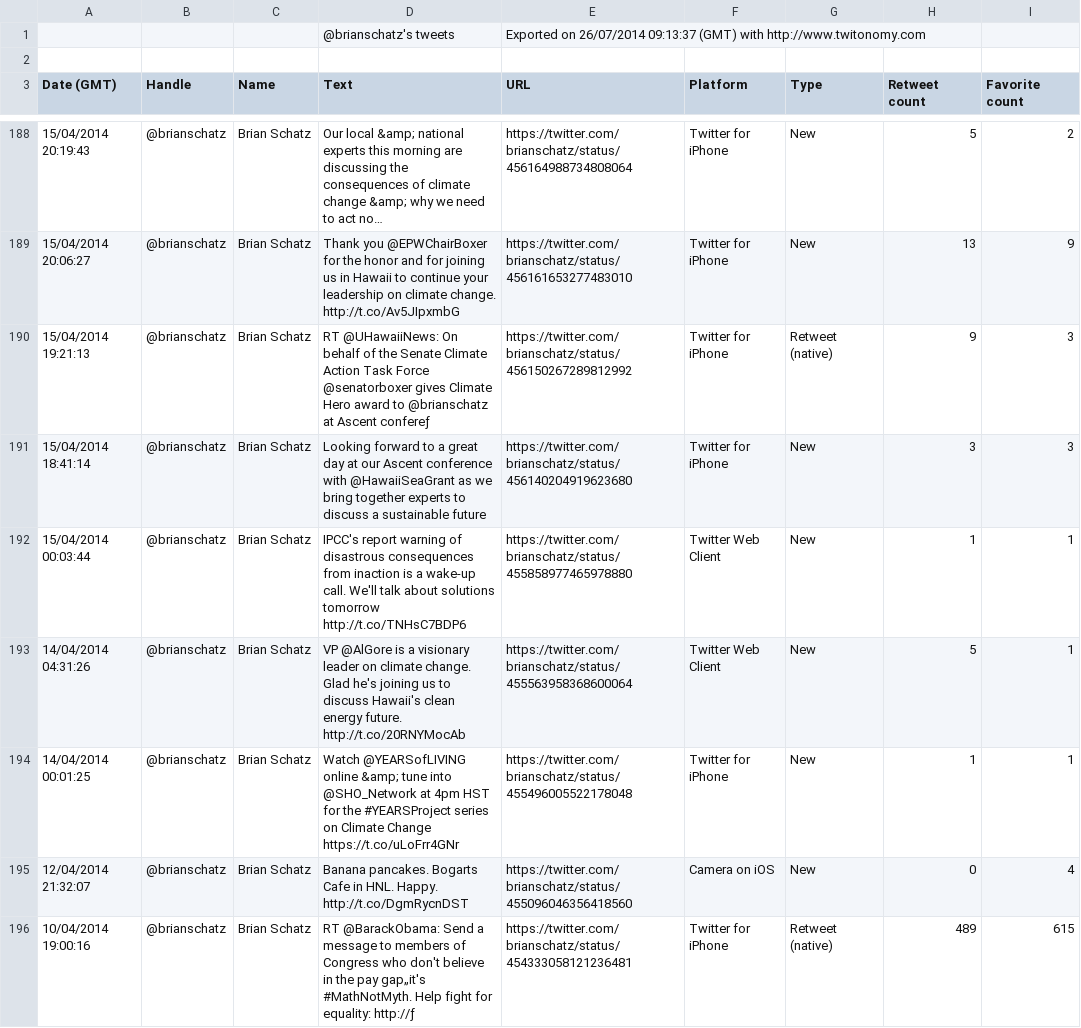
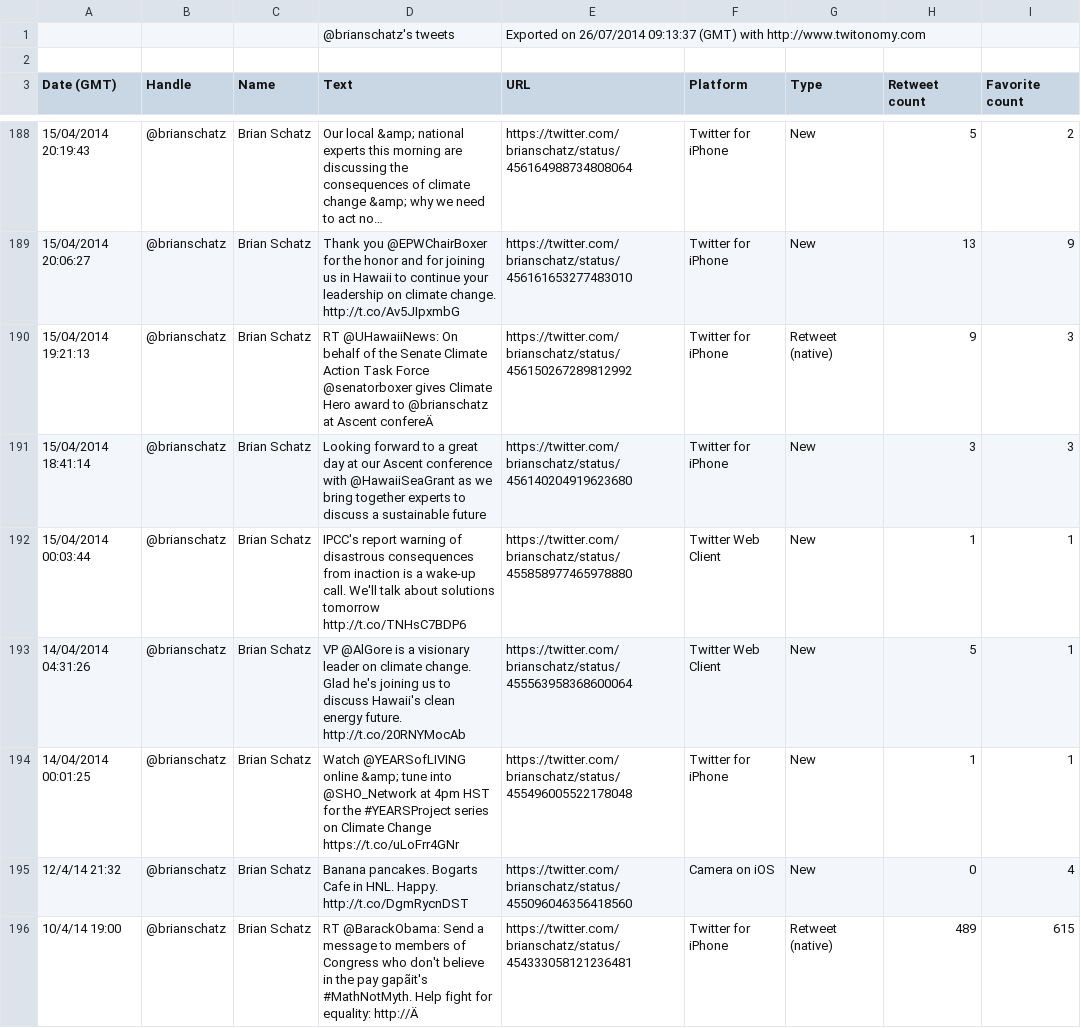
Before and after one commit to HC008/TweetApp, a CSV file: twitonomy_hichilab_brianschatz_July_25.csv, drawn as a sheet; only a part is shown, gaps mark what is left out; long unchanged cells end in …; the diff covers the shown part only.

```diff
--- a/twitonomy_hichilab_brianschatz_July_25.csv
+++ b/twitonomy_hichilab_brianschatz_July_25.csv
@@ -189,3 +189,3 @@ Date (GMT),Handle,Name,Text,URL,Platform,Type,Retweet count,Favorite count
 15/04/2014 20:06:27,@brianschatz,Brian Schatz,Thank you @EPWChairBoxer for the honor and for joining us in Hawaii to continue your leadership on climate change. http://t.co/Av5JIpxmbG,https://twitter.com/brianschatz/status/456161653277483010,Twitter for iPhone,New,13,9
-15/04/2014 19:21:13,@brianschatz,Brian Schatz,RT @UHawaiiNews: On behalf of the Senate Climate Action Task Force @senatorboxer gives Climate Hero award to @brianschatz at Ascent confereƒ,https://twitter.com/brianschatz/status/456150267289812992,Twitter for iPhone,Retweet (native),9,3
+15/04/2014 19:21:13,@brianschatz,Brian Schatz,RT @UHawaiiNews: On behalf of the Senate Climate Action Task Force @senatorboxer gives Climate Hero award to @brianschatz at Ascent confereÄ,https://twitter.com/brianschatz/status/456150267289812992,Twitter for iPhone,Retweet (native),9,3
 15/04/2014 18:41:14,@brianschatz,Brian Schatz,Looking forward to a great day at our Ascent conference with @HawaiiSeaGrant as we bring together experts to discuss a sustainable future,https://twitter.com/brianschatz/status/456140204919623680,Twitter for iPhone,New,3,3
@@ -194,3 +194,3 @@ Date (GMT),Handle,Name,Text,URL,Platform,Type,Retweet count,Favorite count
 14/04/2014 00:01:25,@brianschatz,Brian Schatz,Watch @YEARSofLIVING online &amp; tune into @SHO_Network at 4pm HST for the #YEARSProject series on Climate Change https://t.co/uLoFrr4GNr,https://twitter.com/brianschatz/status/455496005522178048,Twitter for iPhone,New,1,1
-12/04/2014 21:32:07,@brianschatz,Brian Schatz,Banana pancakes. Bogarts Cafe in HNL. Happy. http://t.co/DgmRycnDST,https://twitter.com/brianschatz/status/455096046356418560,Camera on iOS,New,0,4
-10/04/2014 19:00:16,@brianschatz,Brian Schatz,RT @BarackObama: Send a message to members of Congress who don't believe in the pay gap„it's #MathNotMyth. Help fight for equality: http://ƒ,https://twitter.com/brianschatz/status/454333058121236481,Twitter for iPhone,Retweet (native),489,615
+12/4/14 21:32,@brianschatz,Brian Schatz,Banana pancakes. Bogarts Cafe in HNL. Happy. http://t.co/DgmRycnDST,https://twitter.com/brianschatz/status/455096046356418560,Camera on iOS,New,0,4
+10/4/14 19:00,@brianschatz,Brian Schatz,RT @BarackObama: Send a message to members of Congress who don't believe in the pay gapãit's #MathNotMyth. Help fight for equality: http://Ä,https://twitter.com/brianschatz/status/454333058121236481,Twitter for iPhone,Retweet (native),489,615
```
Also changed, not shown: 82 edited cells elsewhere in this file, Test_2.csv.
